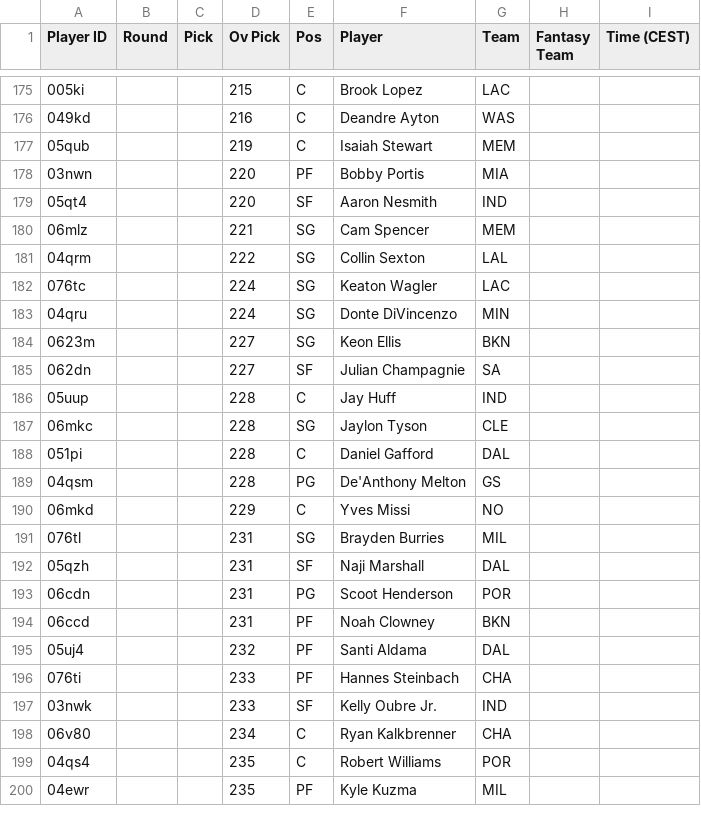
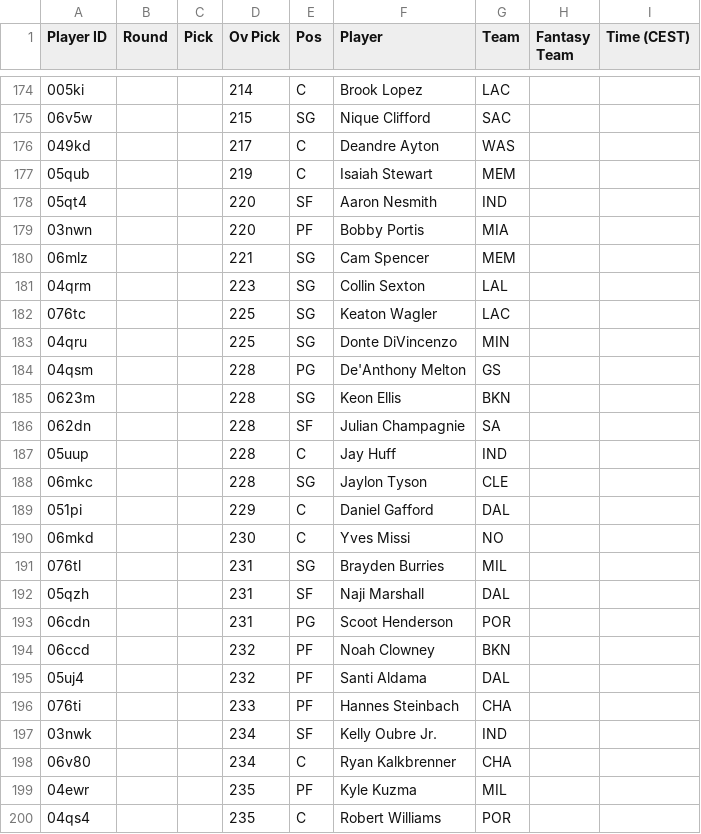
Before and after one commit to Pizzaratops/Citizens-of-Funkytown, a CSV file: projections/data/fantrax-adp.csv, drawn as a sheet; only a part is shown, gaps mark what is left out; the diff covers the shown part only.

```diff
--- a/projections/data/fantrax-adp.csv
+++ b/projections/data/fantrax-adp.csv
@@ -175,17 +174,18 @@
-"005ki","","","215","C","Brook Lopez","LAC","",""
-"049kd","","","216","C","Deandre Ayton","WAS","",""
+"005ki","","","214","C","Brook Lopez","LAC","",""
+"06v5w","","","215","SG","Nique Clifford","SAC","",""
+"049kd","","","217","C","Deandre Ayton","WAS","",""
 "05qub","","","219","C","Isaiah Stewart","MEM","",""
+"05qt4","","","220","SF","Aaron Nesmith","IND","",""
 "03nwn","","","220","PF","Bobby Portis","MIA","",""
-"05qt4","","","220","SF","Aaron Nesmith","IND","",""
 "06mlz","","","221","SG","Cam Spencer","MEM","",""
-"04qrm","","","222","SG","Collin Sexton","LAL","",""
-"076tc","","","224","SG","Keaton Wagler","LAC","",""
-"04qru","","","224","SG","Donte DiVincenzo","MIN","",""
-"0623m","","","227","SG","Keon Ellis","BKN","",""
-"062dn","","","227","SF","Julian Champagnie","SA","",""
+"04qrm","","","223","SG","Collin Sexton","LAL","",""
+"076tc","","","225","SG","Keaton Wagler","LAC","",""
+"04qru","","","225","SG","Donte DiVincenzo","MIN","",""
+"04qsm","","","228","PG","De'Anthony Melton","GS","",""
+"0623m","","","228","SG","Keon Ellis","BKN","",""
+"062dn","","","228","SF","Julian Champagnie","SA","",""
 "05uup","","","228","C","Jay Huff","IND","",""
 "06mkc","","","228","SG","Jaylon Tyson","CLE","",""
-"051pi","","","228","C","Daniel Gafford","DAL","",""
-"04qsm","","","228","PG","De'Anthony Melton","GS","",""
-"06mkd","","","229","C","Yves Missi","NO","",""
+"051pi","","","229","C","Daniel Gafford","DAL","",""
+"06mkd","","","230","C","Yves Missi","NO","",""
 "076tl","","","231","SG","Brayden Burries","MIL","",""
@@ -193,8 +193,8 @@
 "06cdn","","","231","PG","Scoot Henderson","POR","",""
-"06ccd","","","231","PF","Noah Clowney","BKN","",""
+"06ccd","","","232","PF","Noah Clowney","BKN","",""
 "05uj4","","","232","PF","Santi Aldama","DAL","",""
 "076ti","","","233","PF","Hannes Steinbach","CHA","",""
-"03nwk","","","233","SF","Kelly Oubre Jr.","IND","",""
+"03nwk","","","234","SF","Kelly Oubre Jr.","IND","",""
 "06v80","","","234","C","Ryan Kalkbrenner","CHA","",""
+"04ewr","","","235","PF","Kyle Kuzma","MIL","",""
 "04qs4","","","235","C","Robert Williams","POR","",""
-"04ewr","","","235","PF","Kyle Kuzma","MIL","",""
```
Also changed, not shown: 8 added rows, 9 removed rows, 8 moved rows and 29 edited cells elsewhere in this file, 1 other file.
